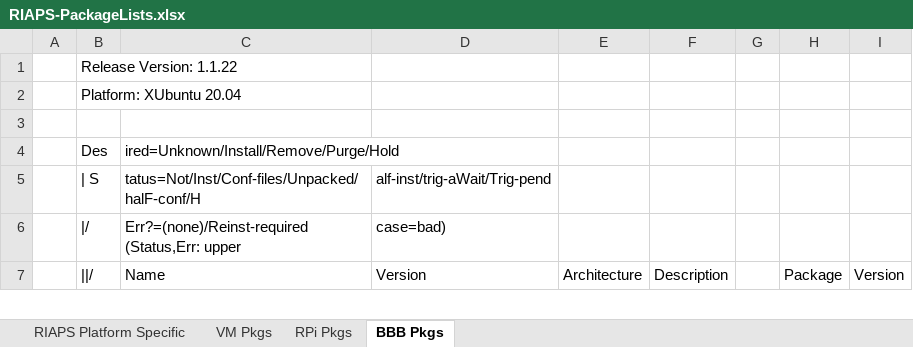
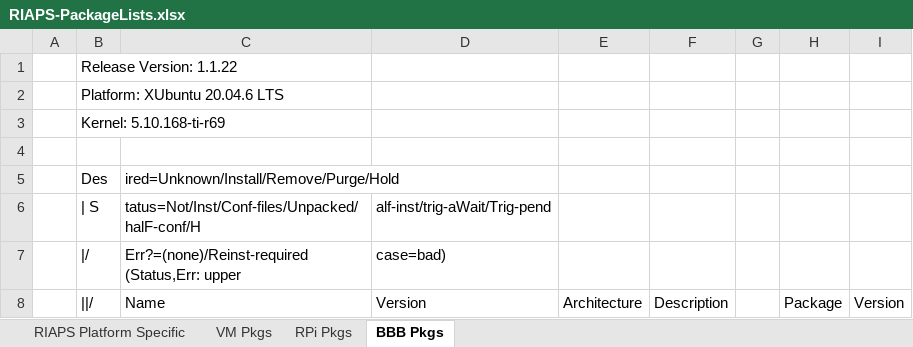
Before and after one commit to RIAPS/riaps-integration, an Excel workbook: RIAPS-PackageLists.xlsx, sheet BBB Pkgs, drawn as a sheet; only a part is shown; values as stored, in another font and other column widths than the file's, no borders; the diff names each change by its address in the sheet, - before the commit and + after, or states it on an @@ line.

```diff
--- a/RIAPS-PackageLists.xlsx (sheet BBB Pkgs)
+++ b/RIAPS-PackageLists.xlsx (sheet BBB Pkgs)
-B2 (||/): Platform: XUbuntu 20.04
+B2 (||/): Platform: XUbuntu 20.04.6 LTS
+row 3:  | Kernel: 5.10.168-ti-r69
```
Also changed, not shown: sheet RIAPS Platform Specific, sheet RPi Pkgs, sheet VM Pkgs, 9 other files.
